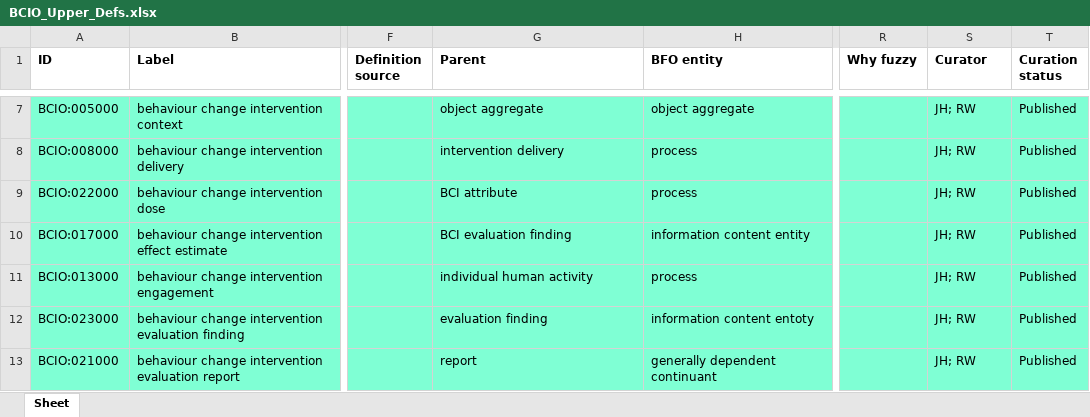
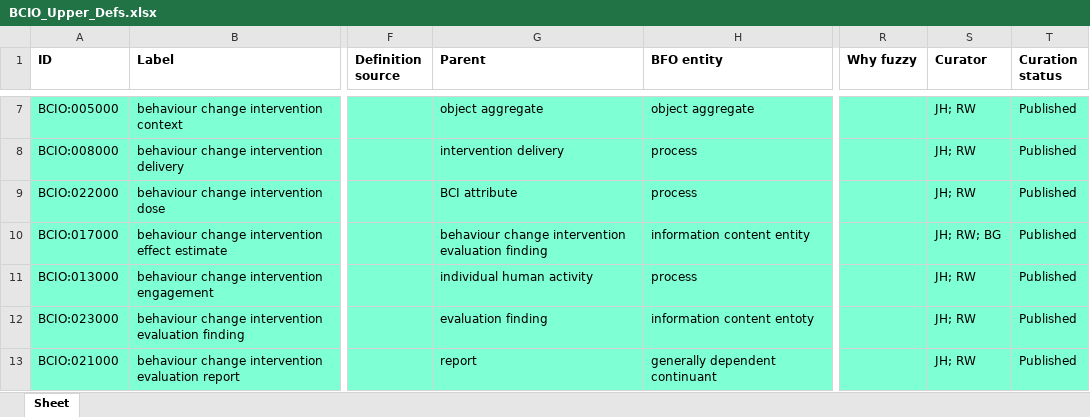
Before and after one commit to b-gehrke/BCIO, an Excel workbook: Upper Level BCIO/inputs/BCIO_Upper_Defs.xlsx, sheet Sheet, drawn as a sheet; only a part is shown, gaps mark what is left out; values as stored, in another font and other column widths than the file's, no borders; the diff names each change by its address in the sheet, - before the commit and + after, or states it on an @@ line.

Commit message:
Updating BCIO_Upper_Defs.xlsx

```diff
--- a/Upper Level BCIO/inputs/BCIO_Upper_Defs.xlsx (sheet Sheet)
+++ b/Upper Level BCIO/inputs/BCIO_Upper_Defs.xlsx (sheet Sheet)
-G10 (Parent): BCI evaluation finding
+G10 (Parent): behaviour change intervention evaluation finding
-S10 (Curator): JH; RW
+S10 (Curator): JH; RW; BG
```
